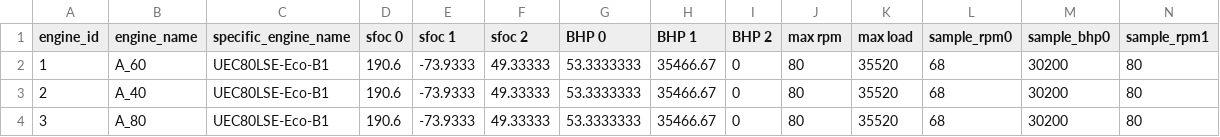
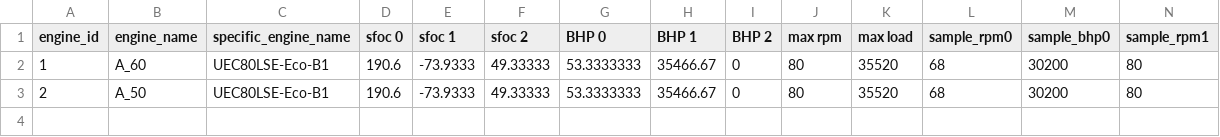
Before and after one commit to tstomoki/navigation_simulator, a CSV file: cui/data/components_lists/engine_list_As.csv, drawn as a sheet; only a part is shown; rows hold the shown columns only; the diff names each change by its address in the sheet, - before the commit and + after, or states it on an @@ line.

Commit message:
changed engine parameters

```diff
--- a/cui/data/components_lists/engine_list_As.csv
+++ b/cui/data/components_lists/engine_list_As.csv
-B3 (engine_name): A_40
+B3 (engine_name): A_50
-row 4: 3 | A_80 | UEC80LSE-Eco-B1 | 190.6 | -73.9333 | 49.33333 | 53.3333333 | 35466.67 | 0 | 80 | 35520 | 68 | 30200 | 80
```
Also changed, not shown: 2 other files.
